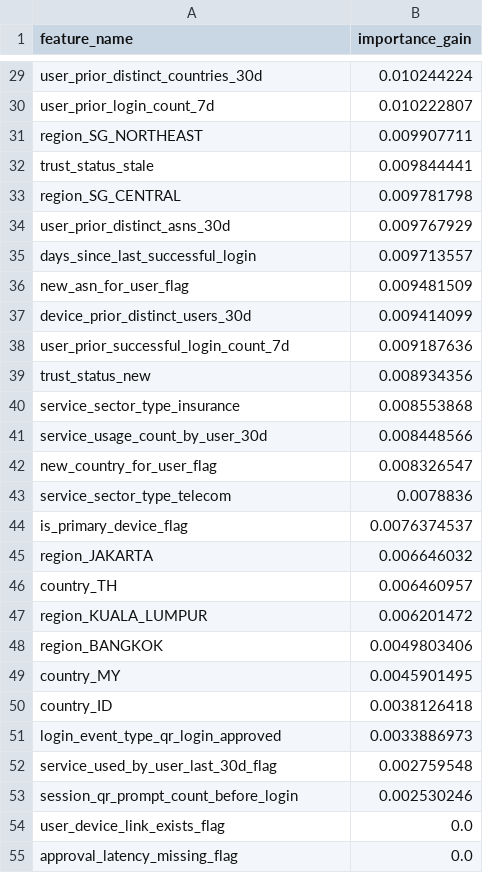
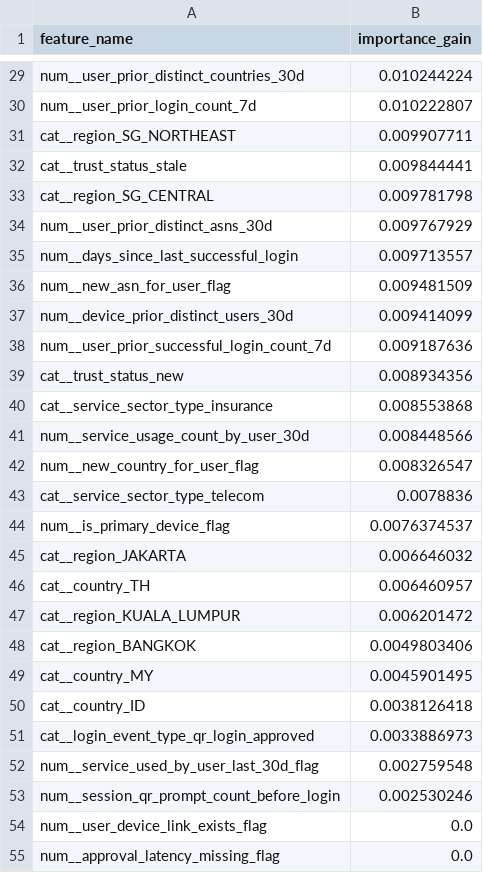
Before and after one commit to tommyasni08/singpass-anti-fraud, a CSV file: singpass-login-risk-engine/ml_based_score/generated/feature_importance.csv, drawn as a sheet; only a part is shown, gaps mark what is left out; the diff covers the shown part only; the diff names each change by its address in the sheet, - before the commit and + after, or states it on an @@ line.

```diff
--- a/singpass-login-risk-engine/ml_based_score/generated/feature_importance.csv
+++ b/singpass-login-risk-engine/ml_based_score/generated/feature_importance.csv
-A29 (feature_name): user_prior_distinct_countries_30d
+A29 (feature_name): num__user_prior_distinct_countries_30d
-A30 (feature_name): user_prior_login_count_7d
+A30 (feature_name): num__user_prior_login_count_7d
-A31 (feature_name): region_SG_NORTHEAST
+A31 (feature_name): cat__region_SG_NORTHEAST
-A32 (feature_name): trust_status_stale
+A32 (feature_name): cat__trust_status_stale
-A33 (feature_name): region_SG_CENTRAL
+A33 (feature_name): cat__region_SG_CENTRAL
-A34 (feature_name): user_prior_distinct_asns_30d
+A34 (feature_name): num__user_prior_distinct_asns_30d
-A35 (feature_name): days_since_last_successful_login
+A35 (feature_name): num__days_since_last_successful_login
-A36 (feature_name): new_asn_for_user_flag
+A36 (feature_name): num__new_asn_for_user_flag
-A37 (feature_name): device_prior_distinct_users_30d
+A37 (feature_name): num__device_prior_distinct_users_30d
-A38 (feature_name): user_prior_successful_login_count_7d
+A38 (feature_name): num__user_prior_successful_login_count_7d
-A39 (feature_name): trust_status_new
+A39 (feature_name): cat__trust_status_new
-A40 (feature_name): service_sector_type_insurance
+A40 (feature_name): cat__service_sector_type_insurance
-A41 (feature_name): service_usage_count_by_user_30d
+A41 (feature_name): num__service_usage_count_by_user_30d
-A42 (feature_name): new_country_for_user_flag
+A42 (feature_name): num__new_country_for_user_flag
-A43 (feature_name): service_sector_type_telecom
+A43 (feature_name): cat__service_sector_type_telecom
-A44 (feature_name): is_primary_device_flag
+A44 (feature_name): num__is_primary_device_flag
-A45 (feature_name): region_JAKARTA
+A45 (feature_name): cat__region_JAKARTA
-A46 (feature_name): country_TH
+A46 (feature_name): cat__country_TH
-A47 (feature_name): region_KUALA_LUMPUR
+A47 (feature_name): cat__region_KUALA_LUMPUR
-A48 (feature_name): region_BANGKOK
+A48 (feature_name): cat__region_BANGKOK
-A49 (feature_name): country_MY
+A49 (feature_name): cat__country_MY
-A50 (feature_name): country_ID
+A50 (feature_name): cat__country_ID
-A51 (feature_name): login_event_type_qr_login_approved
+A51 (feature_name): cat__login_event_type_qr_login_approved
-A52 (feature_name): service_used_by_user_last_30d_flag
+A52 (feature_name): num__service_used_by_user_last_30d_flag
-A53 (feature_name): session_qr_prompt_count_before_login
+A53 (feature_name): num__session_qr_prompt_count_before_login
-A54 (feature_name): user_device_link_exists_flag
+A54 (feature_name): num__user_device_link_exists_flag
-A55 (feature_name): approval_latency_missing_flag
+A55 (feature_name): num__approval_latency_missing_flag
```
Also changed, not shown: 35 edited cells elsewhere in this file, 10 other files.
